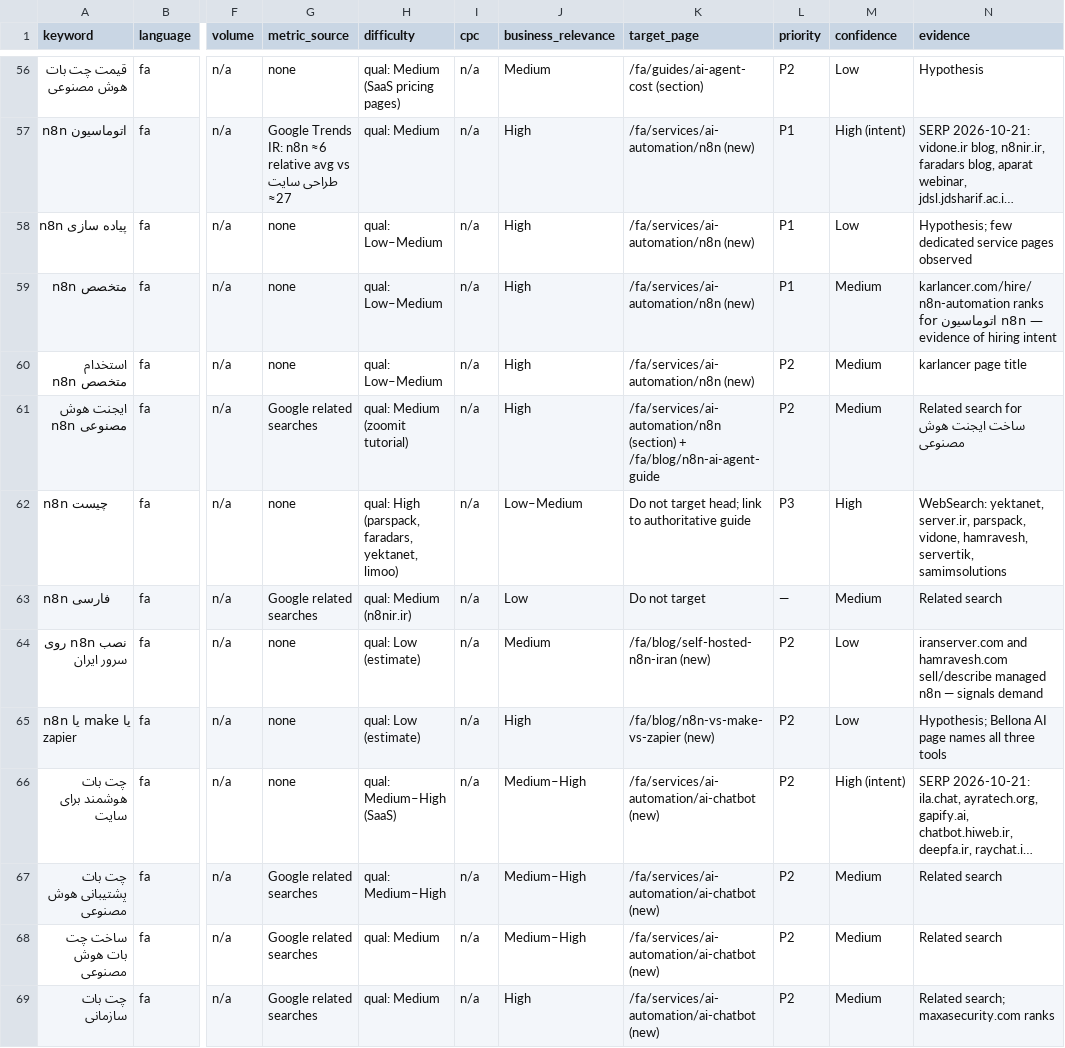
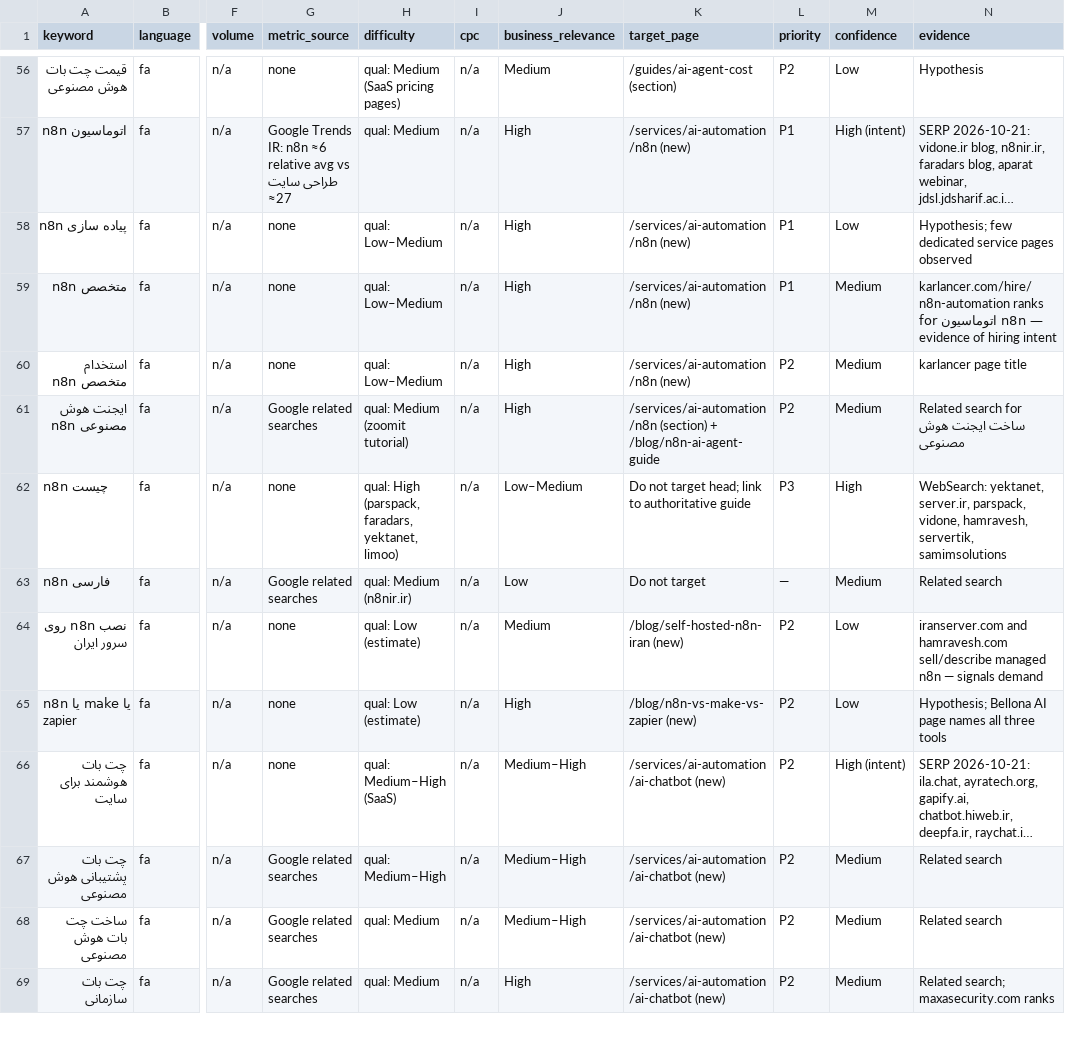
Before and after one commit to imanniknam/Bellona-website, a CSV file: docs/seo/seo_keyword_database.csv, drawn as a sheet; only a part is shown, gaps mark what is left out; long unchanged cells end in …; the diff covers the shown part only; the diff names each change by its address in the sheet, - before the commit and + after, or states it on an @@ line.

```diff
--- a/docs/seo/seo_keyword_database.csv
+++ b/docs/seo/seo_keyword_database.csv
-K56 (target_page): /fa/guides/ai-agent-cost (section)
+K56 (target_page): /guides/ai-agent-cost (section)
-K57:K60 (target_page): /fa/services/ai-automation/n8n (new)
+K57:K60 (target_page): /services/ai-automation/n8n (new)
-K61 (target_page): /fa/services/ai-automation/n8n (section) + /fa/blog/n8n-ai-agent-guide
+K61 (target_page): /services/ai-automation/n8n (section) + /blog/n8n-ai-agent-guide
-K64 (target_page): /fa/blog/self-hosted-n8n-iran (new)
+K64 (target_page): /blog/self-hosted-n8n-iran (new)
-K65 (target_page): /fa/blog/n8n-vs-make-vs-zapier (new)
+K65 (target_page): /blog/n8n-vs-make-vs-zapier (new)
-K66:K69 (target_page): /fa/services/ai-automation/ai-chatbot (new)
+K66:K69 (target_page): /services/ai-automation/ai-chatbot (new)
```
Also changed, not shown: 70 edited cells elsewhere in this file, 8 other files.
